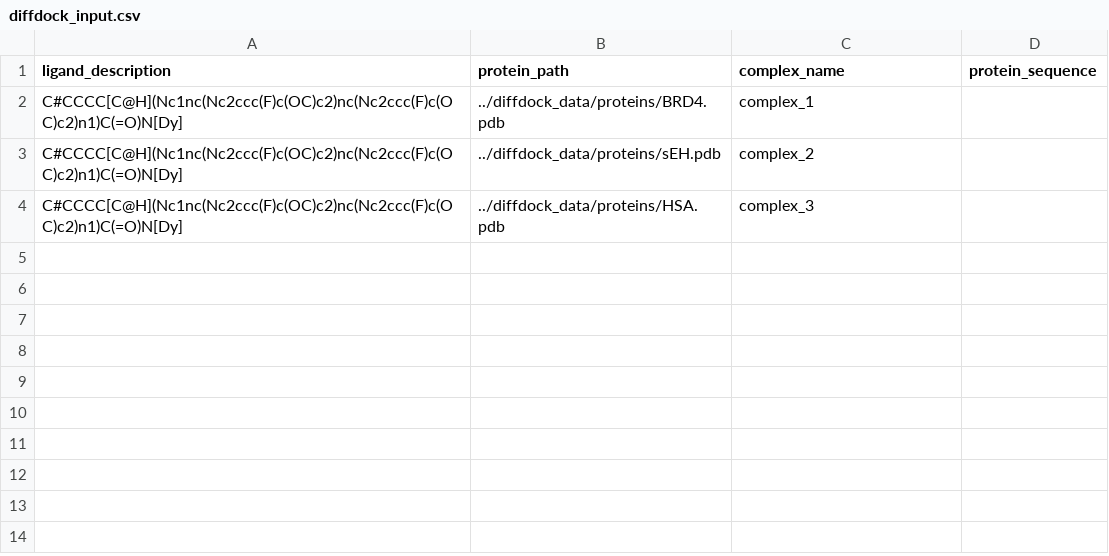
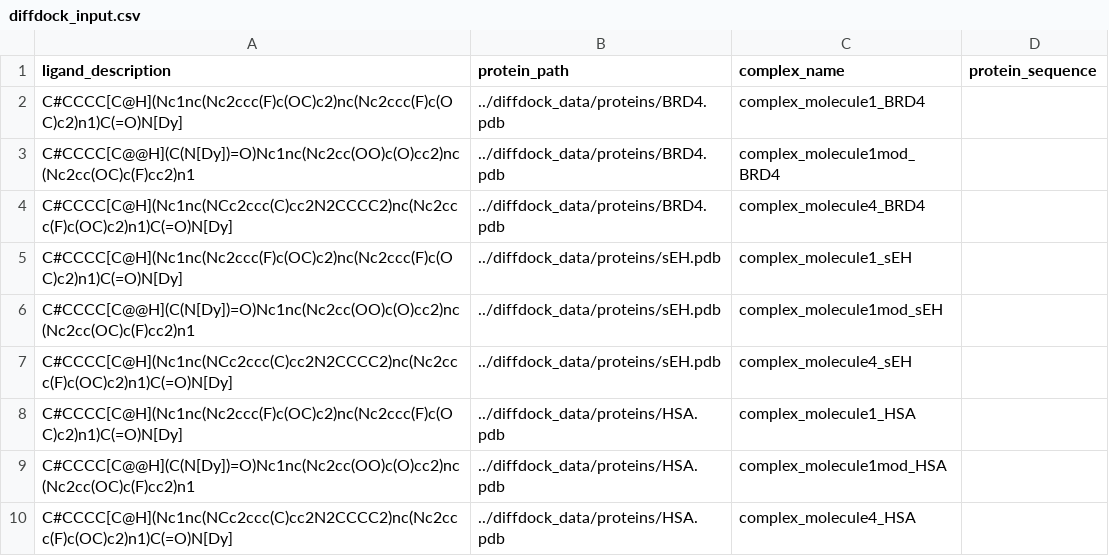
Before and after one commit to luka-kovacevic/moracle, a CSV file: diffdock_data/diffdock_input.csv, drawn as a sheet.

Commit message:
diffdock results for demo

```diff
--- a/diffdock_data/diffdock_input.csv
+++ b/diffdock_data/diffdock_input.csv
@@ -1,4 +1,10 @@
 ligand_description,protein_path,complex_name,protein_sequence
-C#CCCC[C@H](Nc1nc(Nc2ccc(F)c(OC)c2)nc(Nc2ccc(F)c(OC)c2)n1)C(=O)N[Dy],../diffdock_data/proteins/BRD4.pdb,complex_1,
-C#CCCC[C@H](Nc1nc(Nc2ccc(F)c(OC)c2)nc(Nc2ccc(F)c(OC)c2)n1)C(=O)N[Dy],../diffdock_data/proteins/sEH.pdb,complex_2,
-C#CCCC[C@H](Nc1nc(Nc2ccc(F)c(OC)c2)nc(Nc2ccc(F)c(OC)c2)n1)C(=O)N[Dy],../diffdock_data/proteins/HSA.pdb,complex_3,
+C#CCCC[C@H](Nc1nc(Nc2ccc(F)c(OC)c2)nc(Nc2ccc(F)c(OC)c2)n1)C(=O)N[Dy],../diffdock_data/proteins/BRD4.pdb,complex_molecule1_BRD4,
+C#CCCC[C@@H](C(N[Dy])=O)Nc1nc(Nc2cc(OO)c(O)cc2)nc(Nc2cc(OC)c(F)cc2)n1,../diffdock_data/proteins/BRD4.pdb,complex_molecule1mod_BRD4,
+C#CCCC[C@H](Nc1nc(NCc2ccc(C)cc2N2CCCC2)nc(Nc2ccc(F)c(OC)c2)n1)C(=O)N[Dy],../diffdock_data/proteins/BRD4.pdb,complex_molecule4_BRD4,
+C#CCCC[C@H](Nc1nc(Nc2ccc(F)c(OC)c2)nc(Nc2ccc(F)c(OC)c2)n1)C(=O)N[Dy],../diffdock_data/proteins/sEH.pdb,complex_molecule1_sEH,
+C#CCCC[C@@H](C(N[Dy])=O)Nc1nc(Nc2cc(OO)c(O)cc2)nc(Nc2cc(OC)c(F)cc2)n1,../diffdock_data/proteins/sEH.pdb,complex_molecule1mod_sEH,
+C#CCCC[C@H](Nc1nc(NCc2ccc(C)cc2N2CCCC2)nc(Nc2ccc(F)c(OC)c2)n1)C(=O)N[Dy],../diffdock_data/proteins/sEH.pdb,complex_molecule4_sEH,
+C#CCCC[C@H](Nc1nc(Nc2ccc(F)c(OC)c2)nc(Nc2ccc(F)c(OC)c2)n1)C(=O)N[Dy],../diffdock_data/proteins/HSA.pdb,complex_molecule1_HSA,
+C#CCCC[C@@H](C(N[Dy])=O)Nc1nc(Nc2cc(OO)c(O)cc2)nc(Nc2cc(OC)c(F)cc2)n1,../diffdock_data/proteins/HSA.pdb,complex_molecule1mod_HSA,
+C#CCCC[C@H](Nc1nc(NCc2ccc(C)cc2N2CCCC2)nc(Nc2ccc(F)c(OC)c2)n1)C(=O)N[Dy],../diffdock_data/proteins/HSA.pdb,complex_molecule4_HSA,
```
Also changed, not shown: diffdock_data/protein_smile_raw.csv, 14 other files.
